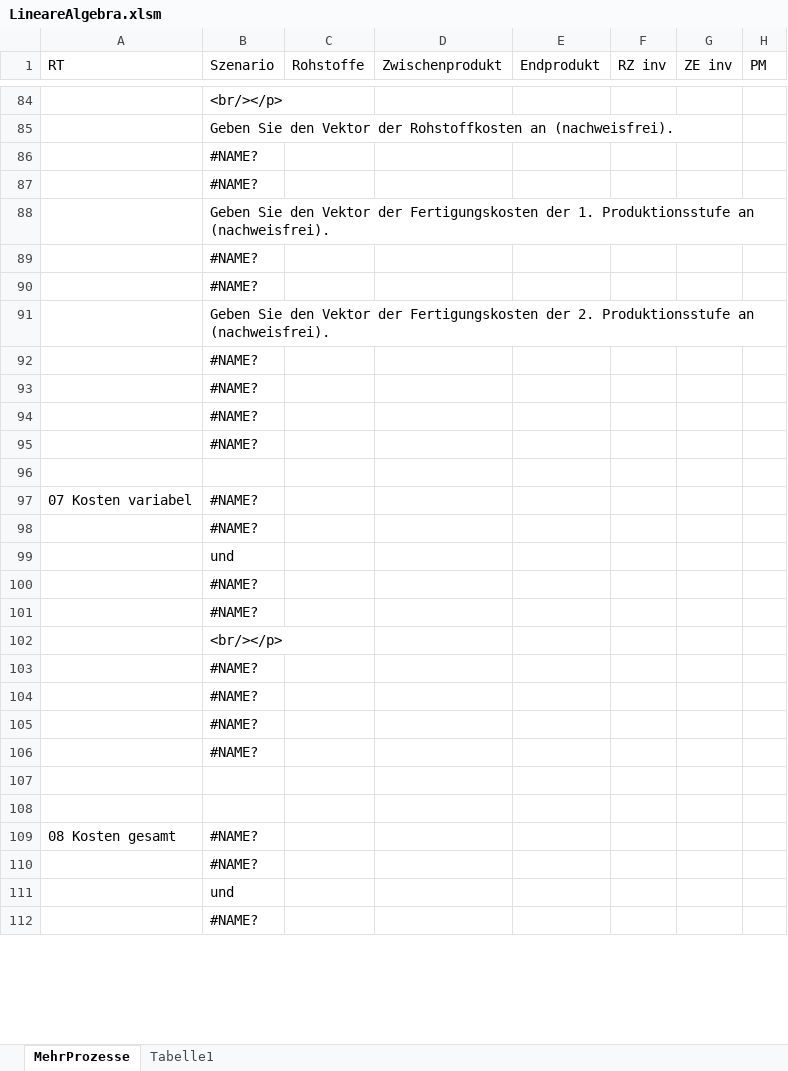
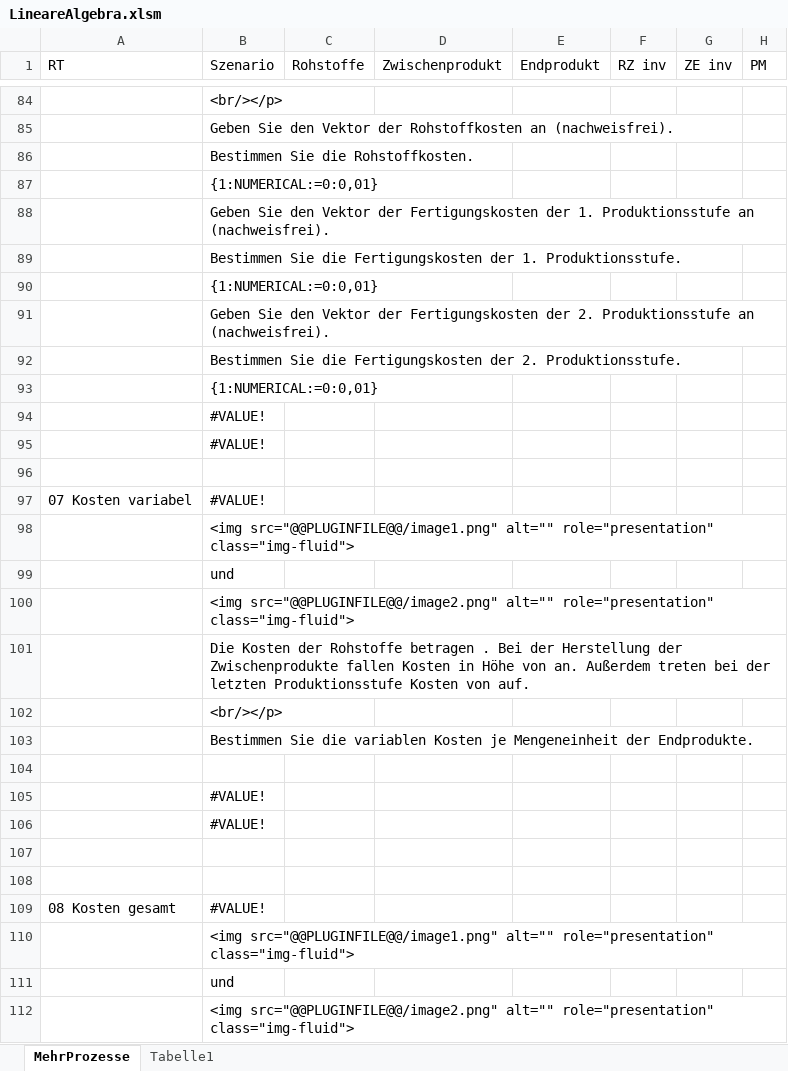
Before and after one commit to MatheDoc/digitalmath, an Excel workbook: Aufgaben/Erstellung/LineareAlgebra.xlsm, sheet MehrProzesse, drawn as a sheet; only a part is shown, gaps mark what is left out; values as stored, in another font and other column widths than the file's, no cell formats; charts and pictures not drawn; the diff covers the shown part only; the diff names each change by its address in the sheet, - before the commit and + after, or states it on an @@ line.

```diff
--- a/Aufgaben/Erstellung/LineareAlgebra.xlsm (sheet MehrProzesse)
+++ b/Aufgaben/Erstellung/LineareAlgebra.xlsm (sheet MehrProzesse)
-B86 (Szenario): #NAME?
+B86 (Szenario): Bestimmen Sie die Rohstoffkosten.
-B87 (Szenario): #NAME?
+B87 (Szenario): {1:NUMERICAL:=0:0,01}
-B89 (Szenario): #NAME?
+B89 (Szenario): Bestimmen Sie die Fertigungskosten der 1. Produktionsstufe.
-B90 (Szenario): #NAME?
+B90 (Szenario): {1:NUMERICAL:=0:0,01}
-B92 (Szenario): #NAME?
+B92 (Szenario): Bestimmen Sie die Fertigungskosten der 2. Produktionsstufe.
-B93 (Szenario): #NAME?
+B93 (Szenario): {1:NUMERICAL:=0:0,01}
-B94:B95 (Szenario): #NAME?
+B94:B95 (Szenario): #VALUE!
-B97 (Szenario): #NAME?
+B97 (Szenario): #VALUE!
-B98 (Szenario): #NAME?
+B98 (Szenario): <img src="@@PLUGINFILE@@/image1.png" alt="" role="presentation" class="img-fluid">
-B100 (Szenario): #NAME?
+B100 (Szenario): <img src="@@PLUGINFILE@@/image2.png" alt="" role="presentation" class="img-fluid">
-B101 (Szenario): #NAME?
+B101 (Szenario): Die Kosten der Rohstoffe betragen . Bei der Herstellung der Zwischenprodukte fallen Kosten in Höhe von an. Außerdem treten bei der letzten Produktionsstufe Kosten von auf.
-B103 (Szenario): #NAME?
+B103 (Szenario): Bestimmen Sie die variablen Kosten je Mengeneinheit der Endprodukte.
-B104 (Szenario): #NAME?
+B104 (Szenario): (empty)
-B105:B106 (Szenario): #NAME?
+B105:B106 (Szenario): #VALUE!
-B109 (Szenario): #NAME?
+B109 (Szenario): #VALUE!
-B110 (Szenario): #NAME?
+B110 (Szenario): <img src="@@PLUGINFILE@@/image1.png" alt="" role="presentation" class="img-fluid">
-B112 (Szenario): #NAME?
+B112 (Szenario): <img src="@@PLUGINFILE@@/image2.png" alt="" role="presentation" class="img-fluid">
```
Also changed, not shown: 22 added rows, 22 removed rows and 73 edited cells elsewhere in this sheet, cell formats, formulas that keep their value, Aufgaben/Erstellung/LineareAlgebra_Wirtschaft_Mehrstufige Produktionsprozesse.xlsm, 1 other file.
